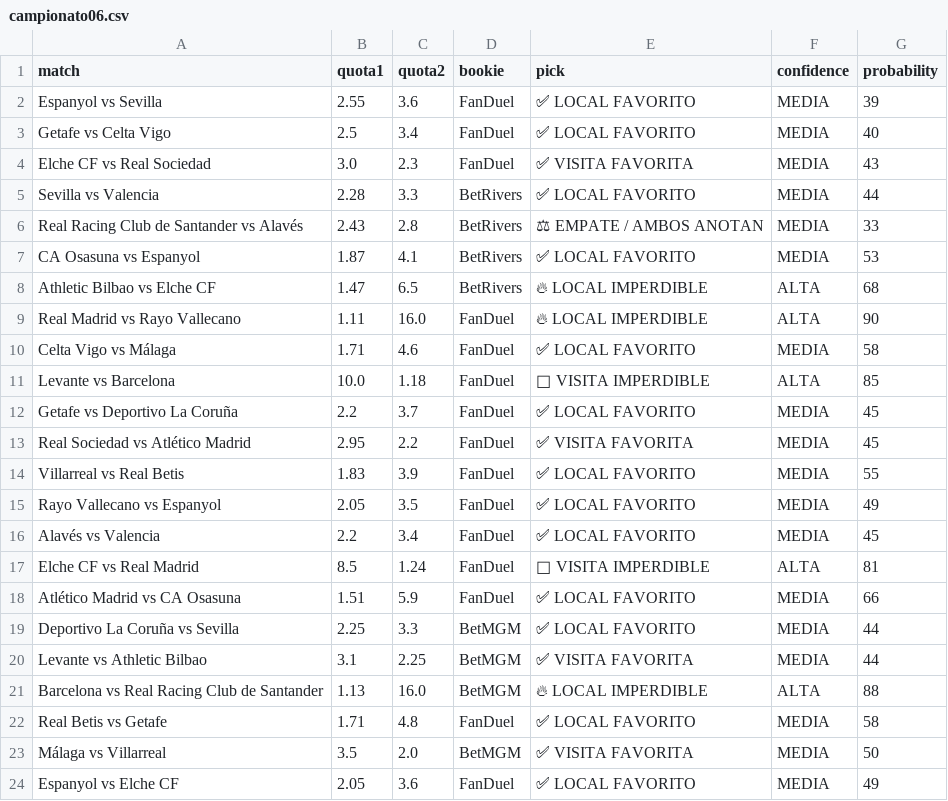
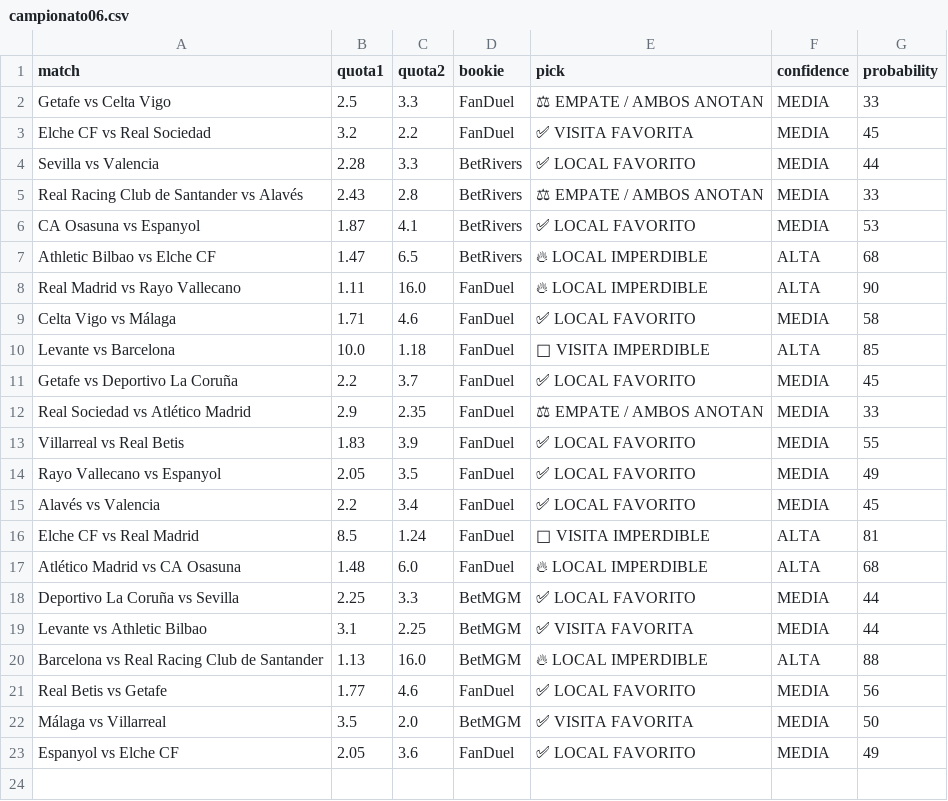
Before and after one commit to bernardinojosse/ia-deportiva-pro, a CSV file: campionati/campionato06.csv, drawn as a sheet; removed rows and columns are numbered as before the commit, all else as after; the diff names each change by its address in the sheet, - before the commit and + after, or states it on an @@ line.

```diff
--- a/campionati/campionato06.csv
+++ b/campionati/campionato06.csv
-row 2: Espanyol vs Sevilla | 2.55 | 3.6 | FanDuel | ✅ LOCAL FAVORITO | MEDIA | 39
-C2 (quota2): 3.4
+C2 (quota2): 3.3
-E2 (pick): ✅ LOCAL FAVORITO
+E2 (pick): ⚖ EMPATE / AMBOS ANOTAN
-G2 (probability): 40
+G2 (probability): 33
-B3 (quota1): 3.0
+B3 (quota1): 3.2
-C3 (quota2): 2.3
+C3 (quota2): 2.2
-G3 (probability): 43
+G3 (probability): 45
-B12 (quota1): 2.95
+B12 (quota1): 2.9
-C12 (quota2): 2.2
+C12 (quota2): 2.35
-E12 (pick): ✅ VISITA FAVORITA
+E12 (pick): ⚖ EMPATE / AMBOS ANOTAN
-G12 (probability): 45
+G12 (probability): 33
-B17 (quota1): 1.51
+B17 (quota1): 1.48
-C17 (quota2): 5.9
+C17 (quota2): 6.0
-E17 (pick): ✅ LOCAL FAVORITO
+E17 (pick): 🔥 LOCAL IMPERDIBLE
-F17 (confidence): MEDIA
+F17 (confidence): ALTA
-G17 (probability): 66
+G17 (probability): 68
-B21 (quota1): 1.71
+B21 (quota1): 1.77
-C21 (quota2): 4.8
+C21 (quota2): 4.6
-G21 (probability): 58
+G21 (probability): 56
```
Also changed, not shown: campionati/campionato0.csv, campionati/campionato01.csv.
